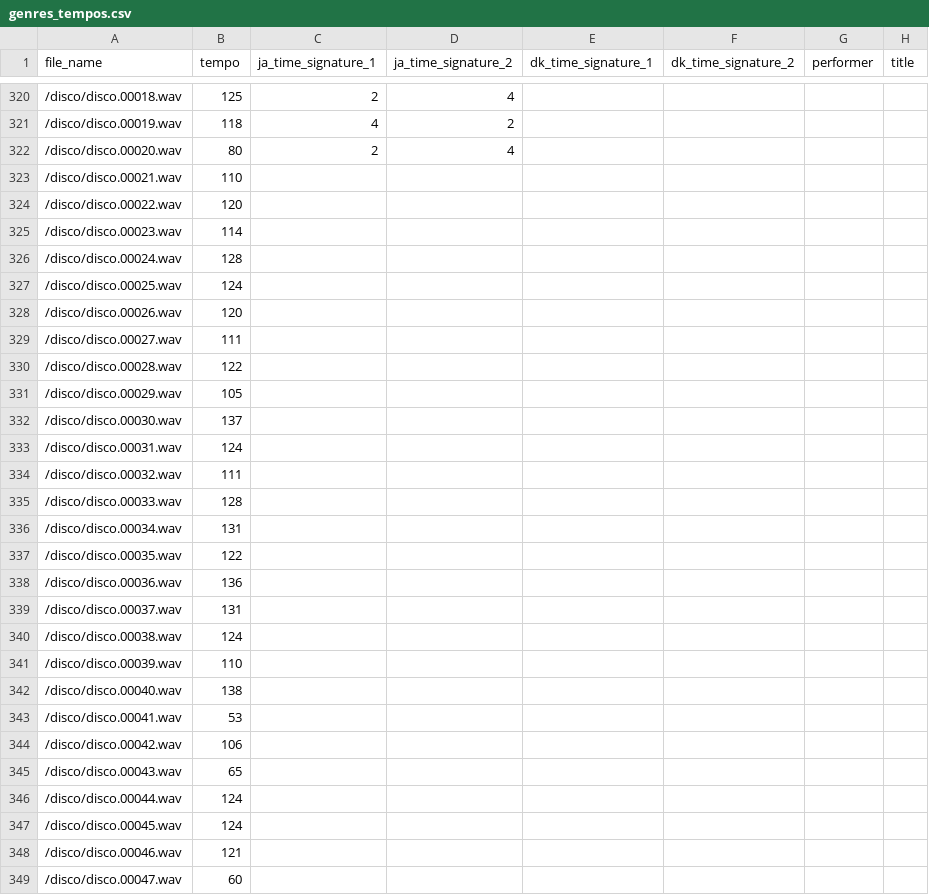
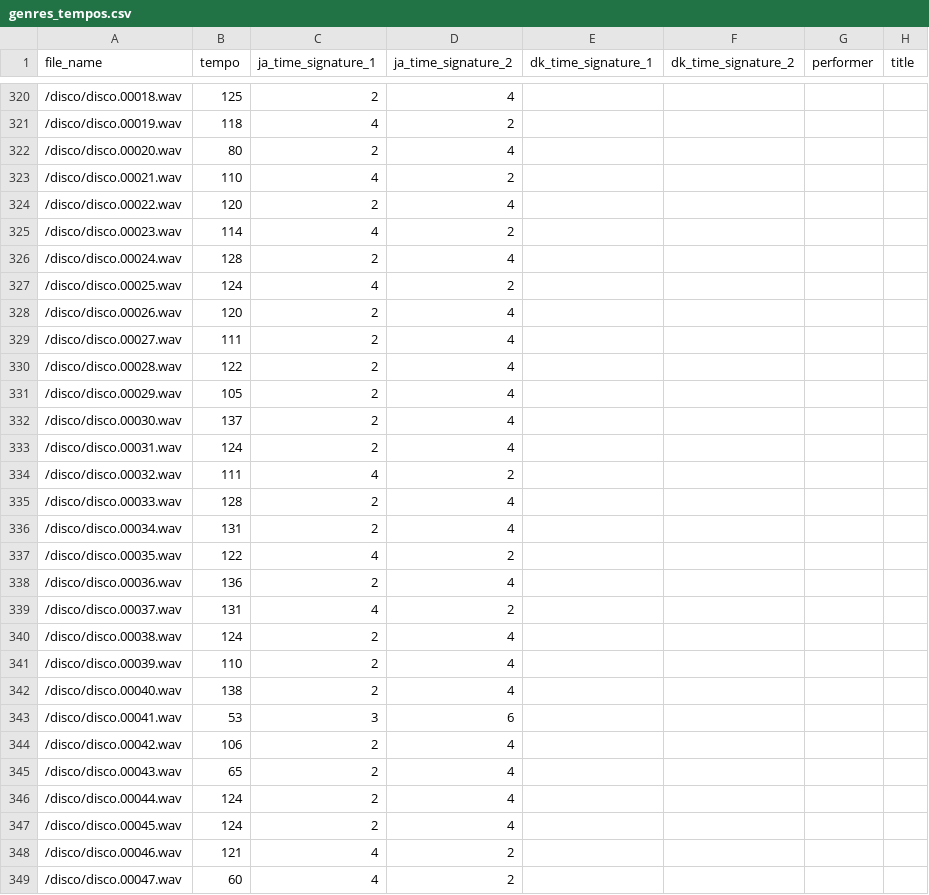
Before and after one commit to pianistprogrammer/TimeSignatureEstimator, a CSV file: genres_tempos.csv, drawn as a sheet; only a part is shown, gaps mark what is left out; the diff covers the shown part only.

Commit message:
complted the annotation for disco genre

```diff
--- a/genres_tempos.csv
+++ b/genres_tempos.csv
@@ -322,28 +322,28 @@ file_name,tempo,ja_time_signature_1,ja_time_signature_2,dk_time_signature_1,dk_t
 /disco/disco.00020.wav,80,2,4,,,,
-/disco/disco.00021.wav,110,,,,,,
-/disco/disco.00022.wav,120,,,,,,
-/disco/disco.00023.wav,114,,,,,,
-/disco/disco.00024.wav,128,,,,,,
-/disco/disco.00025.wav,124,,,,,,
-/disco/disco.00026.wav,120,,,,,,
-/disco/disco.00027.wav,111,,,,,,
-/disco/disco.00028.wav,122,,,,,,
-/disco/disco.00029.wav,105,,,,,,
-/disco/disco.00030.wav,137,,,,,,
-/disco/disco.00031.wav,124,,,,,,
-/disco/disco.00032.wav,111,,,,,,
-/disco/disco.00033.wav,128,,,,,,
-/disco/disco.00034.wav,131,,,,,,
-/disco/disco.00035.wav,122,,,,,,
-/disco/disco.00036.wav,136,,,,,,
-/disco/disco.00037.wav,131,,,,,,
-/disco/disco.00038.wav,124,,,,,,
-/disco/disco.00039.wav,110,,,,,,
-/disco/disco.00040.wav,138,,,,,,
-/disco/disco.00041.wav,53,,,,,,
-/disco/disco.00042.wav,106,,,,,,
-/disco/disco.00043.wav,65,,,,,,
-/disco/disco.00044.wav,124,,,,,,
-/disco/disco.00045.wav,124,,,,,,
-/disco/disco.00046.wav,121,,,,,,
-/disco/disco.00047.wav,60,,,,,,
+/disco/disco.00021.wav,110,4,2,,,,
+/disco/disco.00022.wav,120,2,4,,,,
+/disco/disco.00023.wav,114,4,2,,,,
+/disco/disco.00024.wav,128,2,4,,,,
+/disco/disco.00025.wav,124,4,2,,,,
+/disco/disco.00026.wav,120,2,4,,,,
+/disco/disco.00027.wav,111,2,4,,,,
+/disco/disco.00028.wav,122,2,4,,,,
+/disco/disco.00029.wav,105,2,4,,,,
+/disco/disco.00030.wav,137,2,4,,,,
+/disco/disco.00031.wav,124,2,4,,,
+/disco/disco.00032.wav,111,4,2,,,,
+/disco/disco.00033.wav,128,2,4,,,,
+/disco/disco.00034.wav,131,2,4,,,,
+/disco/disco.00035.wav,122,4,2,,,,
+/disco/disco.00036.wav,136,2,4,,,,
+/disco/disco.00037.wav,131,4,2,,,,
+/disco/disco.00038.wav,124,2,4,,,,
+/disco/disco.00039.wav,110,2,4,,,,
+/disco/disco.00040.wav,138,2,4,,,,
+/disco/disco.00041.wav,53,3,6,,,,
+/disco/disco.00042.wav,106,2,4,,,,
+/disco/disco.00043.wav,65,2,4,,,,
+/disco/disco.00044.wav,124,2,4,,,,
+/disco/disco.00045.wav,124,2,4,,,,
+/disco/disco.00046.wav,121,4,2,,,,
+/disco/disco.00047.wav,60,4,2,,,,
```
Also changed, not shown: 104 edited cells elsewhere in this file.
